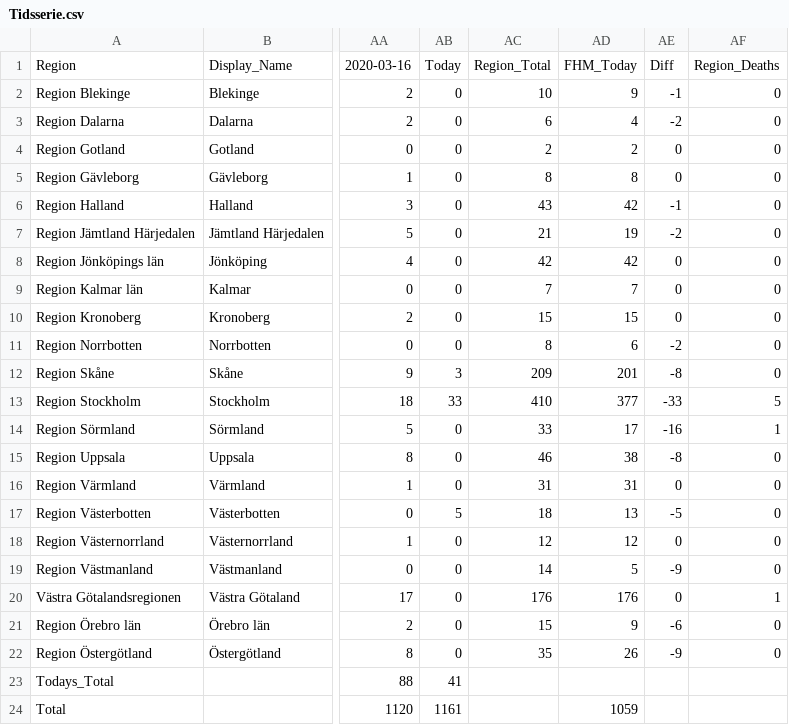
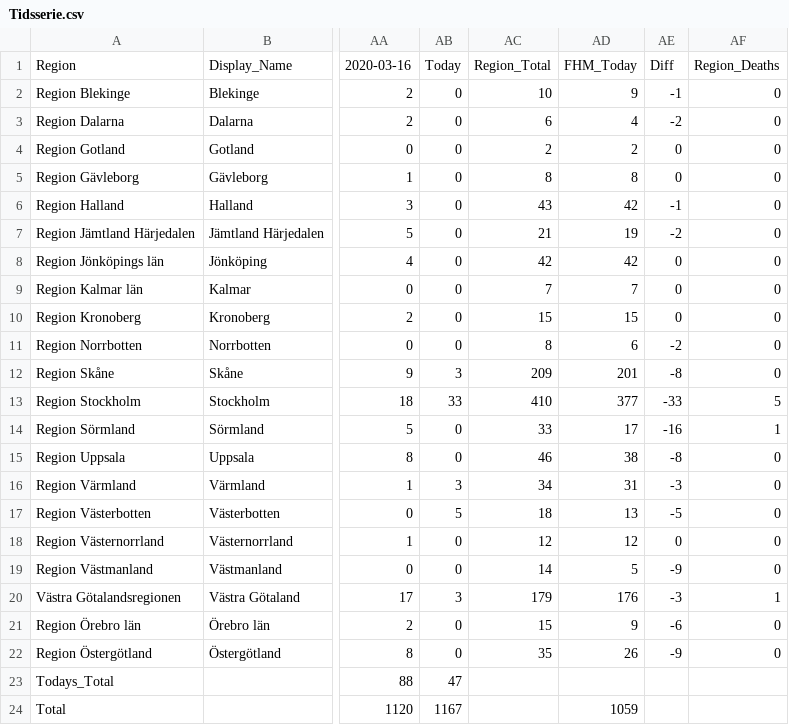
Before and after one commit to elinlutz/gatsby-map, a CSV file: src/data/Tidsserie.csv, drawn as a sheet; only a part is shown, gaps mark what is left out; the diff names each change by its address in the sheet, - before the commit and + after, or states it on an @@ line.

```diff
--- a/src/data/Tidsserie.csv
+++ b/src/data/Tidsserie.csv
-AB16: 0
+AB16: 3
-AC16: 31
+AC16: 34
-AE16: 0
+AE16: -3
-AB20: 0
+AB20: 3
-AC20: 176
+AC20: 179
-AE20: 0
+AE20: -3
-AB23: 41
+AB23: 47
-AB24: 1161
+AB24: 1167
```
Also changed, not shown: 1 other file.
